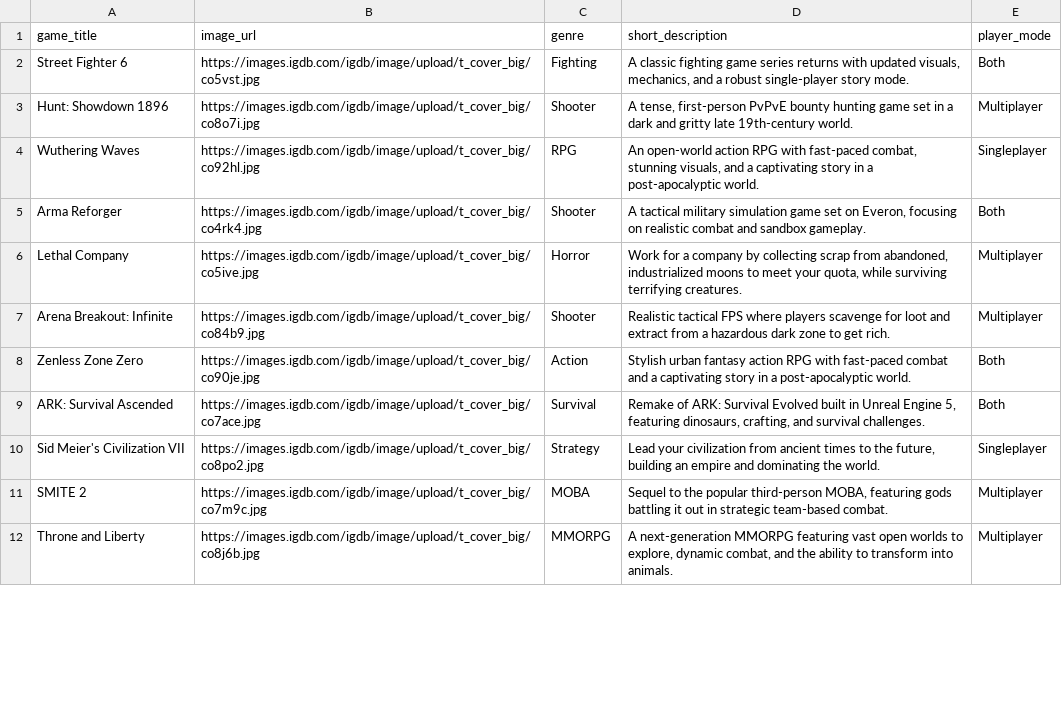
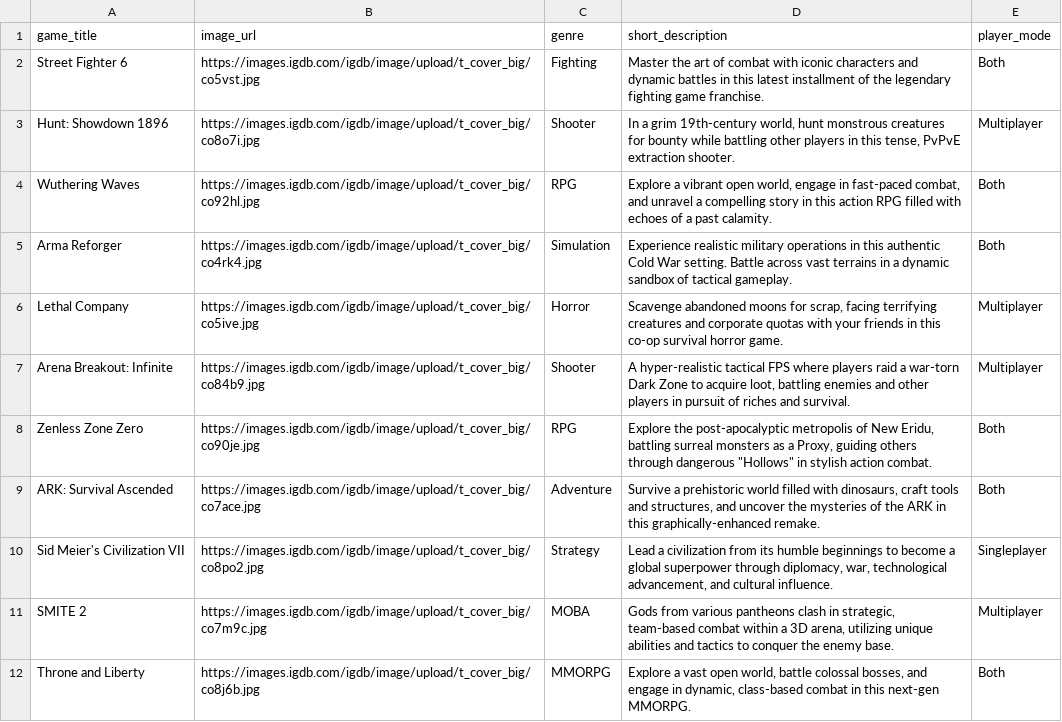
Before and after one commit to fadhelhdz/eklipse_video_game_data, a CSV file: enhanced_video_games.csv, drawn as a sheet; only a part is shown; the diff covers the shown part only.

```diff
--- a/enhanced_video_games.csv
+++ b/enhanced_video_games.csv
@@ -1,12 +1,12 @@
 game_title,image_url,genre,short_description,player_mode
-Street Fighter 6,https://images.igdb.com/igdb/image/upload/t_cover_big/co5vst.jpg,Fighting,"A classic fighting game series returns with updated visuals, mechanics, and a robust single-player story mode.",Both
-Hunt: Showdown 1896,https://images.igdb.com/igdb/image/upload/t_cover_big/co8o7i.jpg,Shooter,"A tense, first-person PvPvE bounty hunting game set in a dark and gritty late 19th-century world.",Multiplayer
-Wuthering Waves,https://images.igdb.com/igdb/image/upload/t_cover_big/co92hl.jpg,RPG,"An open-world action RPG with fast-paced combat, stunning visuals, and a captivating story in a post-apocalyptic world.",Singleplayer
-Arma Reforger,https://images.igdb.com/igdb/image/upload/t_cover_big/co4rk4.jpg,Shooter,"A tactical military simulation game set on Everon, focusing on realistic combat and sandbox gameplay.",Both
-Lethal Company,https://images.igdb.com/igdb/image/upload/t_cover_big/co5ive.jpg,Horror,"Work for a company by collecting scrap from abandoned, industrialized moons to meet your quota, while surviving terrifying creatures.",Multiplayer
-Arena Breakout: Infinite,https://images.igdb.com/igdb/image/upload/t_cover_big/co84b9.jpg,Shooter,Realistic tactical FPS where players scavenge for loot and extract from a hazardous dark zone to get rich.,Multiplayer
-Zenless Zone Zero,https://images.igdb.com/igdb/image/upload/t_cover_big/co90je.jpg,Action,Stylish urban fantasy action RPG with fast-paced combat and a captivating story in a post-apocalyptic world.,Both
-ARK: Survival Ascended,https://images.igdb.com/igdb/image/upload/t_cover_big/co7ace.jpg,Survival,"Remake of ARK: Survival Evolved built in Unreal Engine 5, featuring dinosaurs, crafting, and survival challenges.",Both
-Sid Meier's Civilization VII,https://images.igdb.com/igdb/image/upload/t_cover_big/co8po2.jpg,Strategy,"Lead your civilization from ancient times to the future, building an empire and dominating the world.",Singleplayer
-SMITE 2,https://images.igdb.com/igdb/image/upload/t_cover_big/co7m9c.jpg,MOBA,"Sequel to the popular third-person MOBA, featuring gods battling it out in strategic team-based combat.",Multiplayer
-Throne and Liberty,https://images.igdb.com/igdb/image/upload/t_cover_big/co8j6b.jpg,MMORPG,"A next-generation MMORPG featuring vast open worlds to explore, dynamic combat, and the ability to transform into animals.",Multiplayer
+Street Fighter 6,https://images.igdb.com/igdb/image/upload/t_cover_big/co5vst.jpg,Fighting,Master the art of combat with iconic characters and dynamic battles in this latest installment of the legendary fighting game franchise.,Both
+Hunt: Showdown 1896,https://images.igdb.com/igdb/image/upload/t_cover_big/co8o7i.jpg,Shooter,"In a grim 19th-century world, hunt monstrous creatures for bounty while battling other players in this tense, PvPvE extraction shooter.",Multiplayer
+Wuthering Waves,https://images.igdb.com/igdb/image/upload/t_cover_big/co92hl.jpg,RPG,"Explore a vibrant open world, engage in fast-paced combat, and unravel a compelling story in this action RPG filled with echoes of a past calamity.",Both
+Arma Reforger,https://images.igdb.com/igdb/image/upload/t_cover_big/co4rk4.jpg,Simulation,Experience realistic military operations in this authentic Cold War setting. Battle across vast terrains in a dynamic sandbox of tactical gameplay.,Both
+Lethal Company,https://images.igdb.com/igdb/image/upload/t_cover_big/co5ive.jpg,Horror,"Scavenge abandoned moons for scrap, facing terrifying creatures and corporate quotas with your friends in this co-op survival horror game.",Multiplayer
+Arena Breakout: Infinite,https://images.igdb.com/igdb/image/upload/t_cover_big/co84b9.jpg,Shooter,"A hyper-realistic tactical FPS where players raid a war-torn Dark Zone to acquire loot, battling enemies and other players in pursuit of riches and survival.",Multiplayer
+Zenless Zone Zero,https://images.igdb.com/igdb/image/upload/t_cover_big/co90je.jpg,RPG,"Explore the post-apocalyptic metropolis of New Eridu, battling surreal monsters as a Proxy, guiding others through dangerous ""Hollows"" in stylish action combat.",Both
+ARK: Survival Ascended,https://images.igdb.com/igdb/image/upload/t_cover_big/co7ace.jpg,Adventure,"Survive a prehistoric world filled with dinosaurs, craft tools and structures, and uncover the mysteries of the ARK in this graphically-enhanced remake.",Both
+Sid Meier's Civilization VII,https://images.igdb.com/igdb/image/upload/t_cover_big/co8po2.jpg,Strategy,"Lead a civilization from its humble beginnings to become a global superpower through diplomacy, war, technological advancement, and cultural influence.",Singleplayer
+SMITE 2,https://images.igdb.com/igdb/image/upload/t_cover_big/co7m9c.jpg,MOBA,"Gods from various pantheons clash in strategic, team-based combat within a 3D arena, utilizing unique abilities and tactics to conquer the enemy base.",Multiplayer
+Throne and Liberty,https://images.igdb.com/igdb/image/upload/t_cover_big/co8j6b.jpg,MMORPG,"Explore a vast open world, battle colossal bosses, and engage in dynamic, class-based combat in this next-gen MMORPG.",Both
```
Also changed, not shown: 56 edited cells elsewhere in this file, 2 other files.
